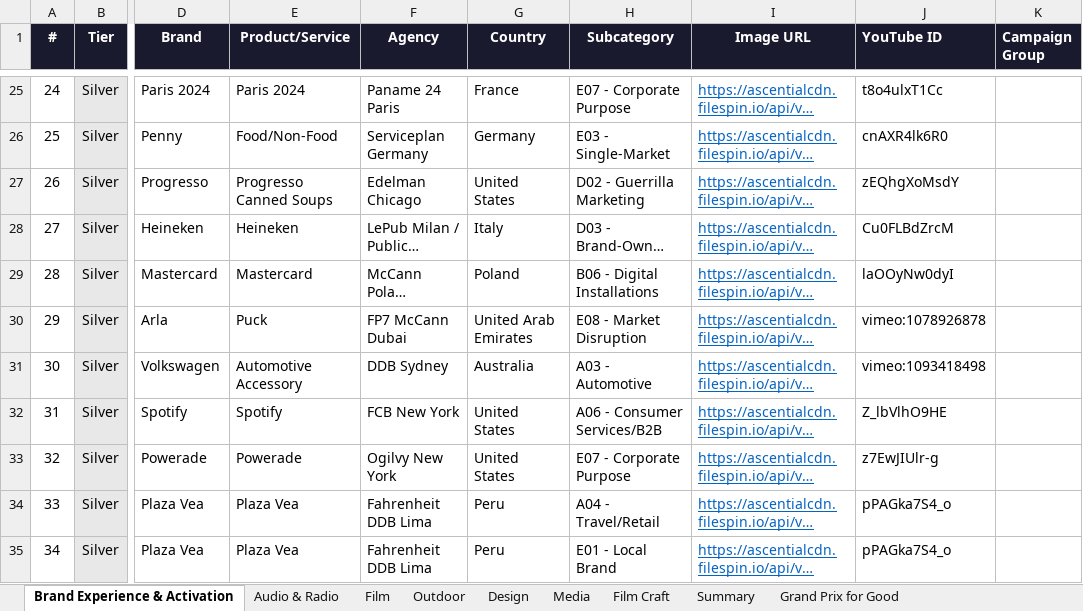
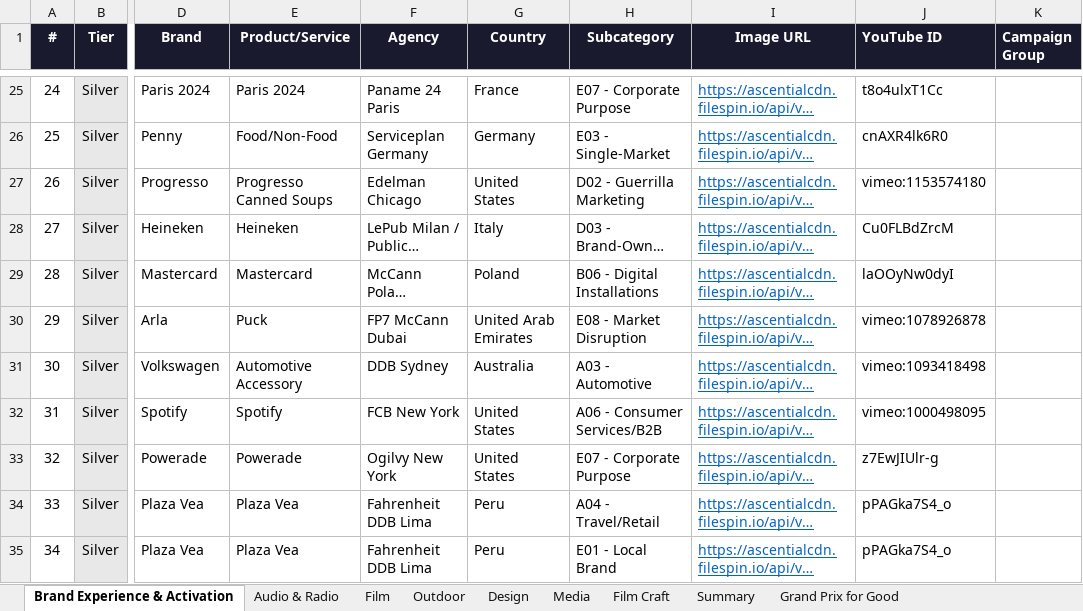
Before and after one commit to fantasybrands/brain-cannesdy, an Excel workbook: Brain_Cannesdy_Brand_Experience_2025.xlsx, sheet Brand Experience & Activation, drawn as a sheet; only a part is shown, gaps mark what is left out; long unchanged cells end in …; values as stored, in another font and other column widths than the file's, no borders; the diff covers the shown part only; the diff names each change by its address in the sheet, - before the commit and + after, or states it on an @@ line.

```diff
--- a/Brain_Cannesdy_Brand_Experience_2025.xlsx (sheet Brand Experience & Activation)
+++ b/Brain_Cannesdy_Brand_Experience_2025.xlsx (sheet Brand Experience & Activation)
-J27 (YouTube ID): zEQhgXoMsdY
+J27 (YouTube ID): vimeo:1153574180
-J32 (YouTube ID): Z_lbVlhO9HE
+J32 (YouTube ID): vimeo:1000498095
```
Also changed, not shown: 10 edited cells elsewhere in this sheet, sheet Audio & Radio, sheet Outdoor, sheet Design, sheet Media, sheet Print & Publishing, sheet Entertainment, 19 more sheets, 1 other file.
